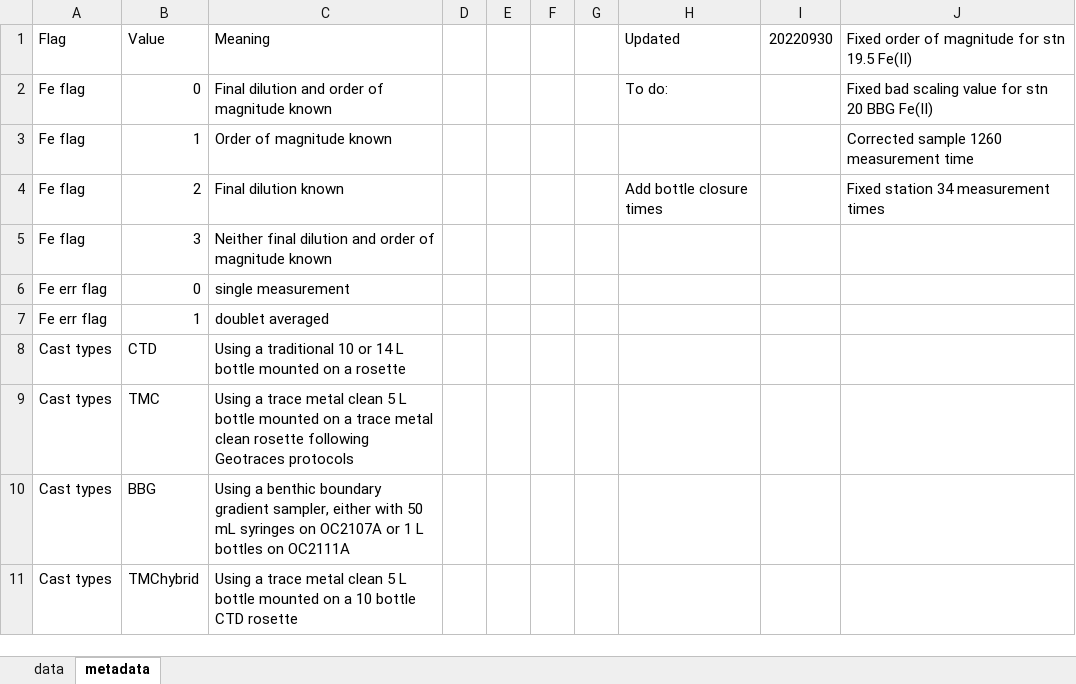
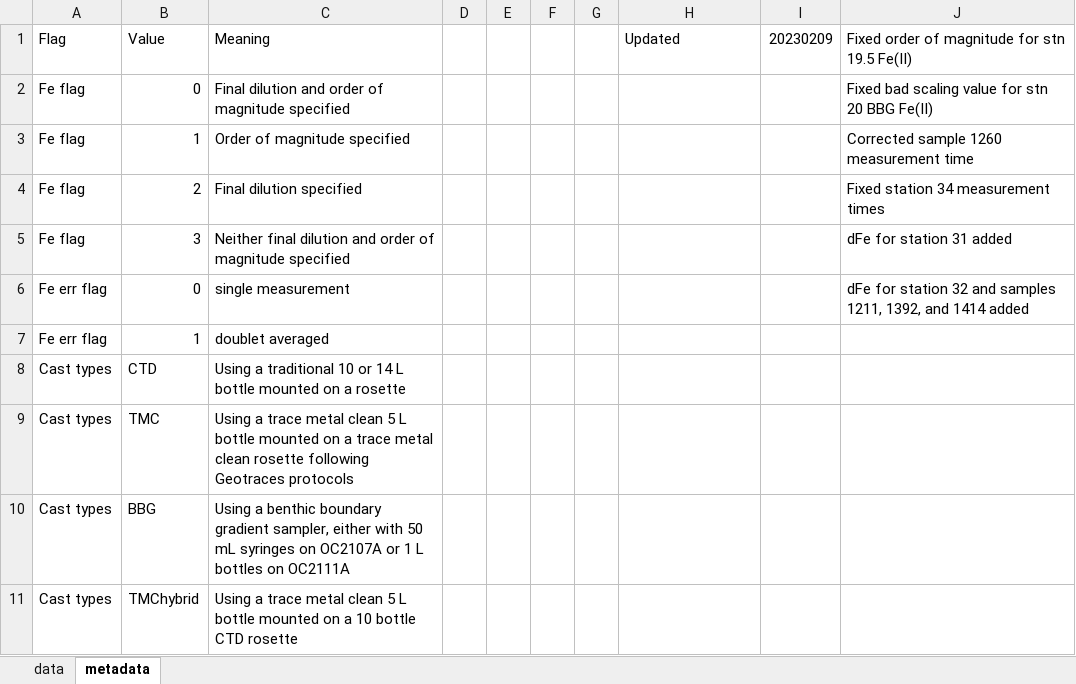
Before and after one commit to NatalyaEvans/Oregon_Fe2, an Excel workbook: Processed Fe2 data_corrected.xlsx, sheet metadata, drawn as a sheet; values as stored, in another font and other column widths than the file's, no borders; the diff names each change by its address in the sheet, - before the commit and + after, or states it on an @@ line.

```diff
--- a/Processed Fe2 data_corrected.xlsx (sheet metadata)
+++ b/Processed Fe2 data_corrected.xlsx (sheet metadata)
-I1: 20220930
+I1: 20230209
-C2: Final dilution and order of magnitude known
+C2: Final dilution and order of magnitude specified
-H2: To do:
+H2: (empty)
-C3: Order of magnitude known
+C3: Order of magnitude specified
-C4: Final dilution known
+C4: Final dilution specified
-H4: Add bottle closure times
+H4: (empty)
-C5: …of magnitude known
+C5: …of magnitude specified
-J5: (empty)
+J5: dFe for station 31 added
-J6: (empty)
+J6: dFe for station 32 and samples 1211, 1392, and 1414 added
```
Also changed, not shown: sheet data, 4 other files.
